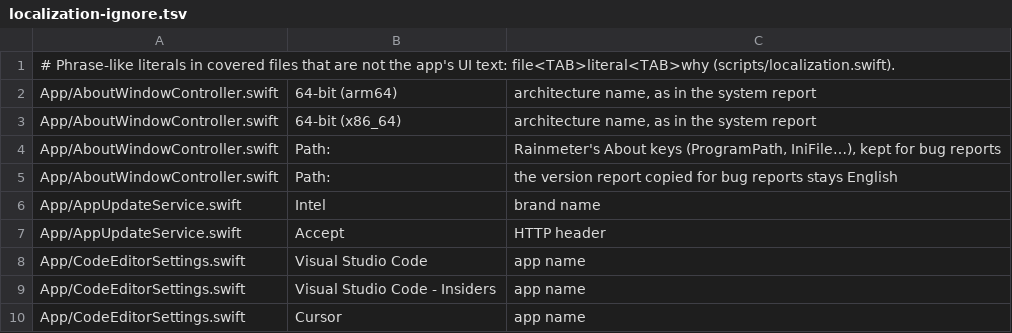
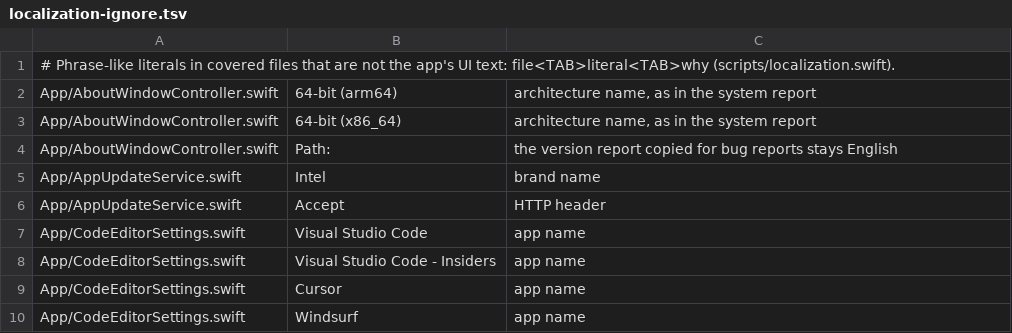
Before and after one commit to jokyme/Deskset, a TSV file: scripts/localization-ignore.tsv, drawn as a sheet; only a part is shown; the shorter side is filled out with more unchanged rows.

Commit message:
Consolidate About into Settings and add Developer mode menu toggle (#86)
- Route all About entry points (app/status/skin menus, !About, and --snapshot-ui about) to the About Deskset pane inside SettingsWindowController and retire the standalone About window.
- Add a Developer mode toggle (enabled by default) at the top of Settings > Debug & Log, persisted as a local preference in state.json across layout replacements.
- Simplify skin context menus when Developer mode is off to keep custom skin actions, Variants, Settings, Compatibility Notes, Manage Skin, and Unload Skin, while holding Option on right-click temporarily expands the full developer menu.
- Update all 39 Localizable.strings catalogs, compatibility documentation, and self-tests.

```diff
--- a/scripts/localization-ignore.tsv
+++ b/scripts/localization-ignore.tsv
@@ -3,3 +3,2 @@ App/AboutWindowController.swift	64-bit (arm64)	architecture name, as in the syst
 App/AboutWindowController.swift	64-bit (x86_64)	architecture name, as in the system report
-App/AboutWindowController.swift	Path:	Rainmeter's About keys (ProgramPath, IniFile…), kept for bug reports
 App/AboutWindowController.swift	Path: ￼	the version report copied for bug reports stays English
```
Also changed, not shown: 56 other files.
